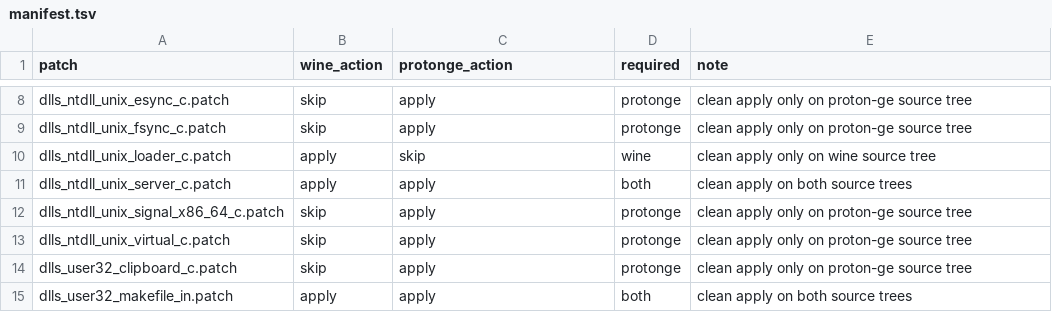
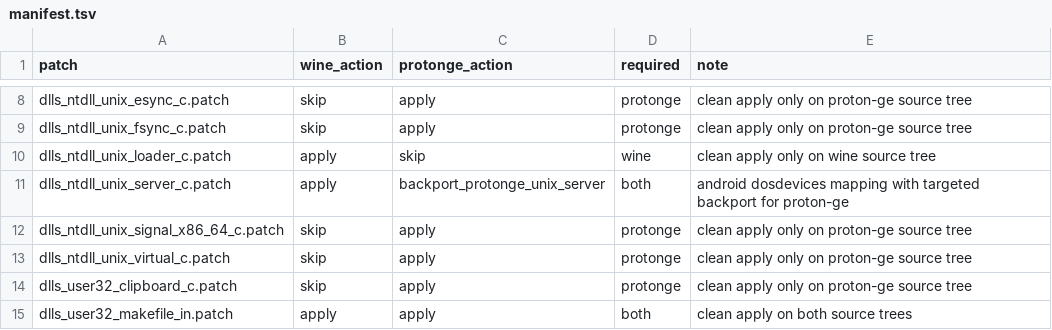
Before and after one commit to kosoymiki/winlator-wine-proton-arm64ec-wcp, a TSV file: ci/gamenative/patchsets/28c3a06/manifest.tsv, drawn as a sheet; only a part is shown, gaps mark what is left out.

Commit message:
[skip ci] protonge: backport unix server dosdevices mapping

```diff
--- a/ci/gamenative/patchsets/28c3a06/manifest.tsv
+++ b/ci/gamenative/patchsets/28c3a06/manifest.tsv
@@ -10,3 +10,3 @@ dlls_ntdll_unix_fsync_c.patch	skip	apply	protonge	clean apply only on proton-ge
 dlls_ntdll_unix_loader_c.patch	apply	skip	wine	clean apply only on wine source tree
-dlls_ntdll_unix_server_c.patch	apply	apply	both	clean apply on both source trees
+dlls_ntdll_unix_server_c.patch	apply	backport_protonge_unix_server	both	android dosdevices mapping with targeted backport for proton-ge
 dlls_ntdll_unix_signal_x86_64_c.patch	skip	apply	protonge	clean apply only on proton-ge source tree
```
Also changed, not shown: 1 other file.
